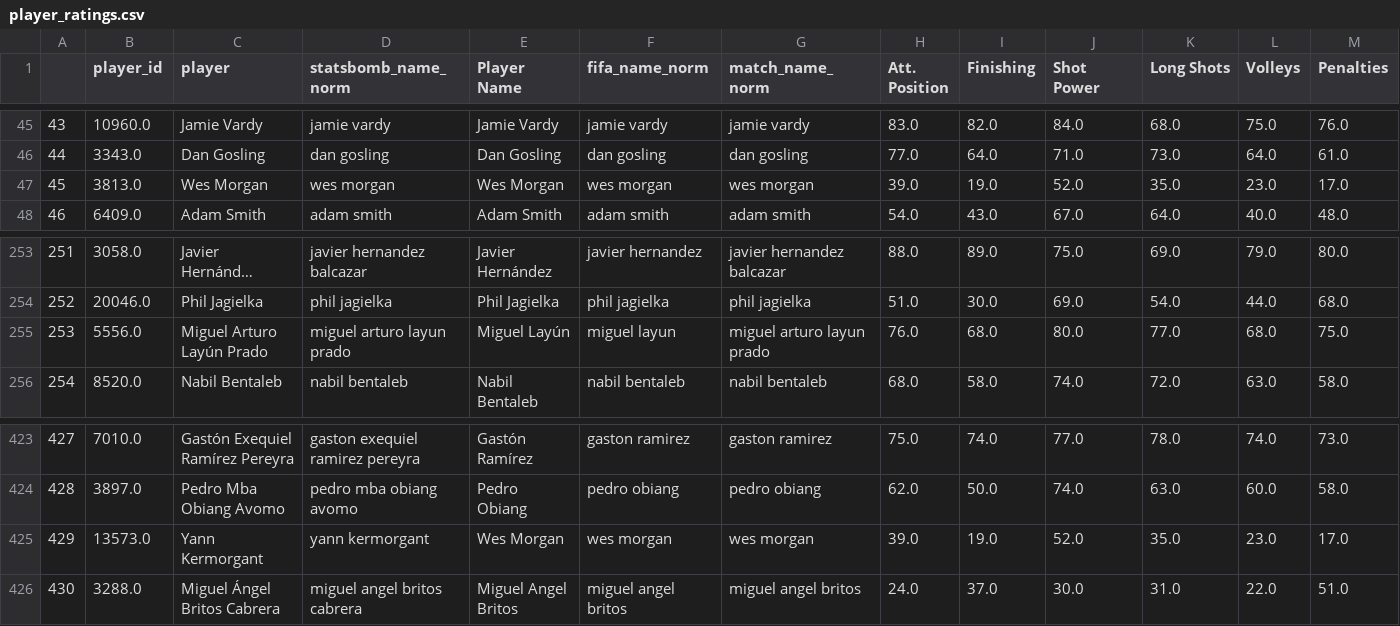
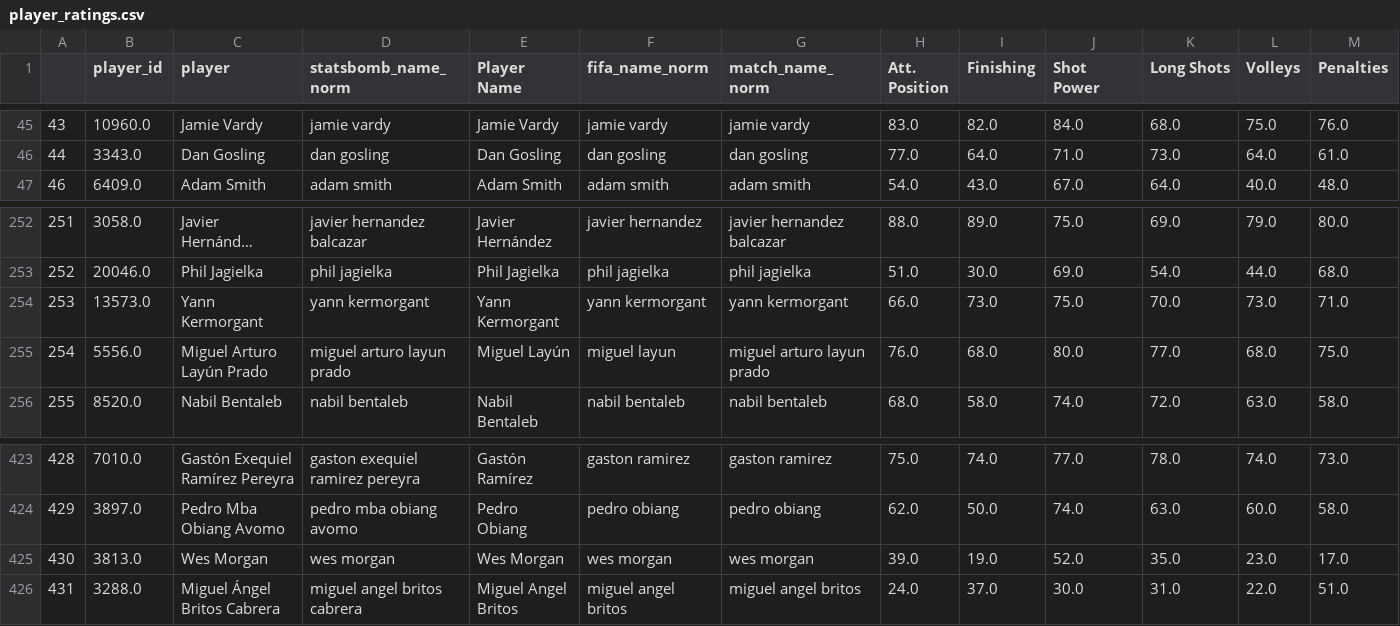
Before and after one commit to nanakwamekankam/xG, a CSV file: datasets/player_ratings.csv, drawn as a sheet; only a part is shown, gaps mark what is left out; long unchanged cells end in …; removed rows and columns are numbered as before the commit, all else as after; rows hold the shown columns only; the diff names each change by its address in the sheet, - before the commit and + after, or states it on an @@ line.

```diff
--- a/datasets/player_ratings.csv
+++ b/datasets/player_ratings.csv
-row 47: 45 | 3813.0 | Wes Morgan | wes morgan | Wes Morgan | wes morgan | wes morgan | 39.0 | 19.0 | 52.0 | 35.0 | 23.0 | 17.0
+row 254: 253 | 13573.0 | Yann Kermorgant | yann kermorgant | Yann Kermorgant | yann kermorgant | yann kermorgant | 66.0 | 73.0 | 75.0 | 70.0 | 73.0 | 71.0
@@ column A renumbered from row 255 down @@
-B425 (player_id): 13573.0
+B425 (player_id): 3813.0
-C425 (player): Yann Kermorgant
+C425 (player): Wes Morgan
-D425 (statsbomb_name_norm): yann kermorgant
+D425 (statsbomb_name_norm): wes morgan
```
Also changed, not shown: 16 other files.
